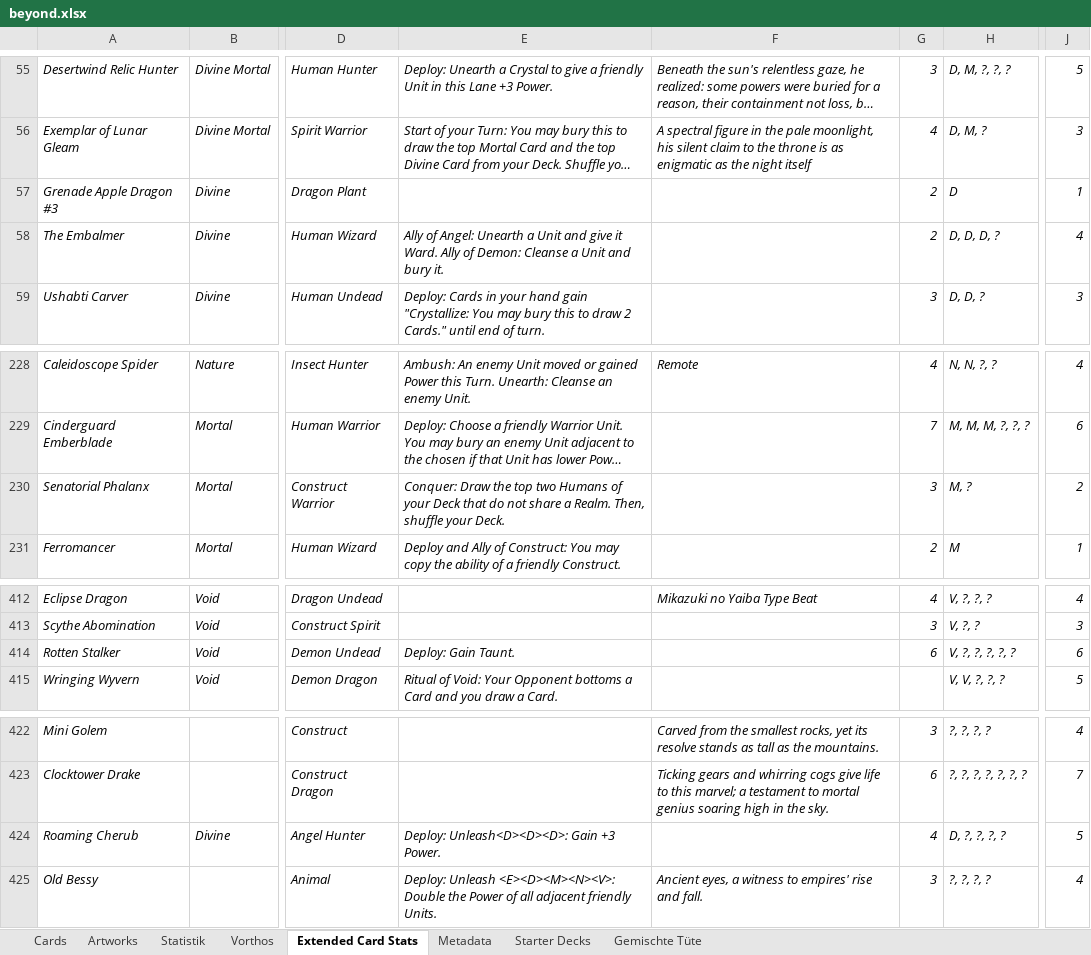
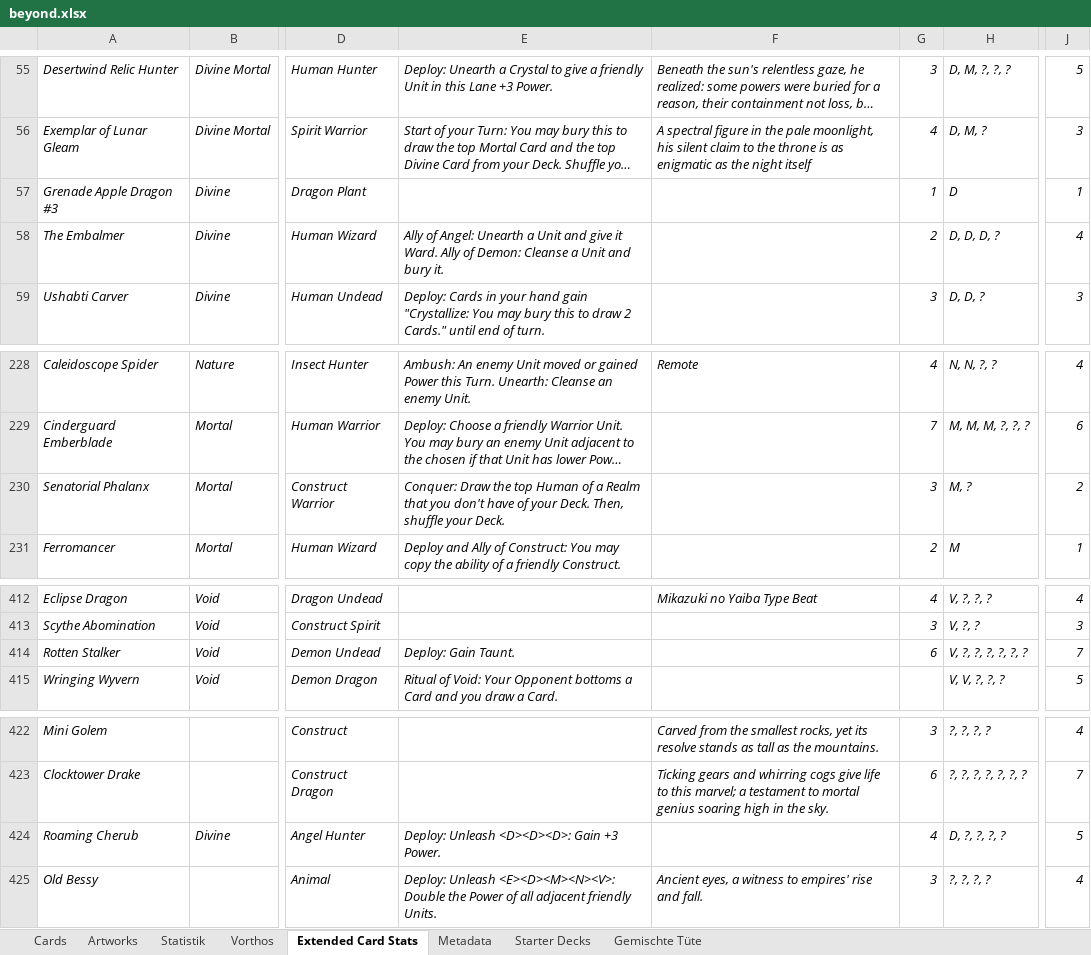
Before and after one commit to nonbiristudios/ShardsOfBeyond-v2, an Excel workbook: card-data/beyond.xlsx, sheet Extended Card Stats, drawn as a sheet; only a part is shown, gaps mark what is left out; long unchanged cells end in …; values as stored, in another font and other column widths than the file's, no borders; charts and pictures not drawn; the diff names each change by its address in the sheet, - before the commit and + after, or states it on an @@ line.

```diff
--- a/card-data/beyond.xlsx (sheet Extended Card Stats)
+++ b/card-data/beyond.xlsx (sheet Extended Card Stats)
-G57: 2
+G57: 1
-E230: …the top two Humans of your Deck that do not share a Realm. Then, shuffle…
+E230: …the top Human of a Realm that you don't have of your Deck. Then, shuffle…
-H414: V, ?, ?, ?, ?, ?
+H414: V, ?, ?, ?, ?, ?, ?
-J414: 6
+J414: 7
-E424: Deploy: Unleash<D><D><D>: Gain +3 Power.
+E424: Deploy: Unleash <D><D><D>: Gain +3 Power.
```
Also changed, not shown: sheet Cards, sheet Statistik, charts or pictures, 4 other files.
